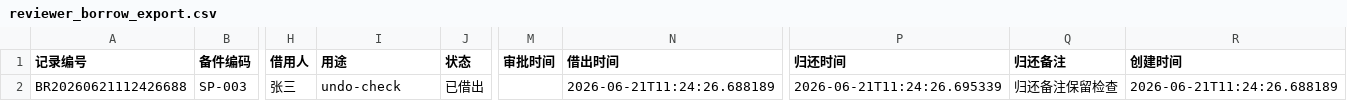
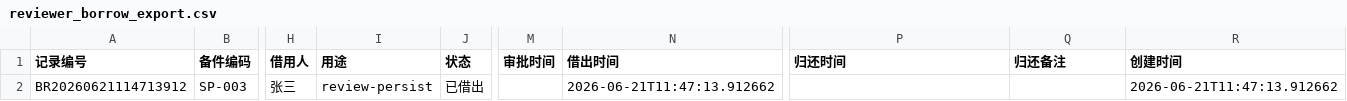
Before and after one commit to zzz-net/zzz-00071, a CSV file: reviewer_borrow_export.csv, drawn as a sheet; only a part is shown, gaps mark what is left out; the diff names each change by its address in the sheet, - before the commit and + after, or states it on an @@ line.

```diff
--- a/reviewer_borrow_export.csv
+++ b/reviewer_borrow_export.csv
-A2 (记录编号): BR20260621112426688
+A2 (记录编号): BR20260621114713912
-I2 (用途): undo-check
+I2 (用途): review-persist
-N2 (借出时间): 2026-06-21T11:24:26.688189
+N2 (借出时间): 2026-06-21T11:47:13.912662
-P2 (归还时间): 2026-06-21T11:24:26.695339
+P2 (归还时间): (empty)
-Q2 (归还备注): 归还备注保留检查
+Q2 (归还备注): (empty)
-R2 (创建时间): 2026-06-21T11:24:26.688189
+R2 (创建时间): 2026-06-21T11:47:13.912662
```
Also changed, not shown: 1 other file.
